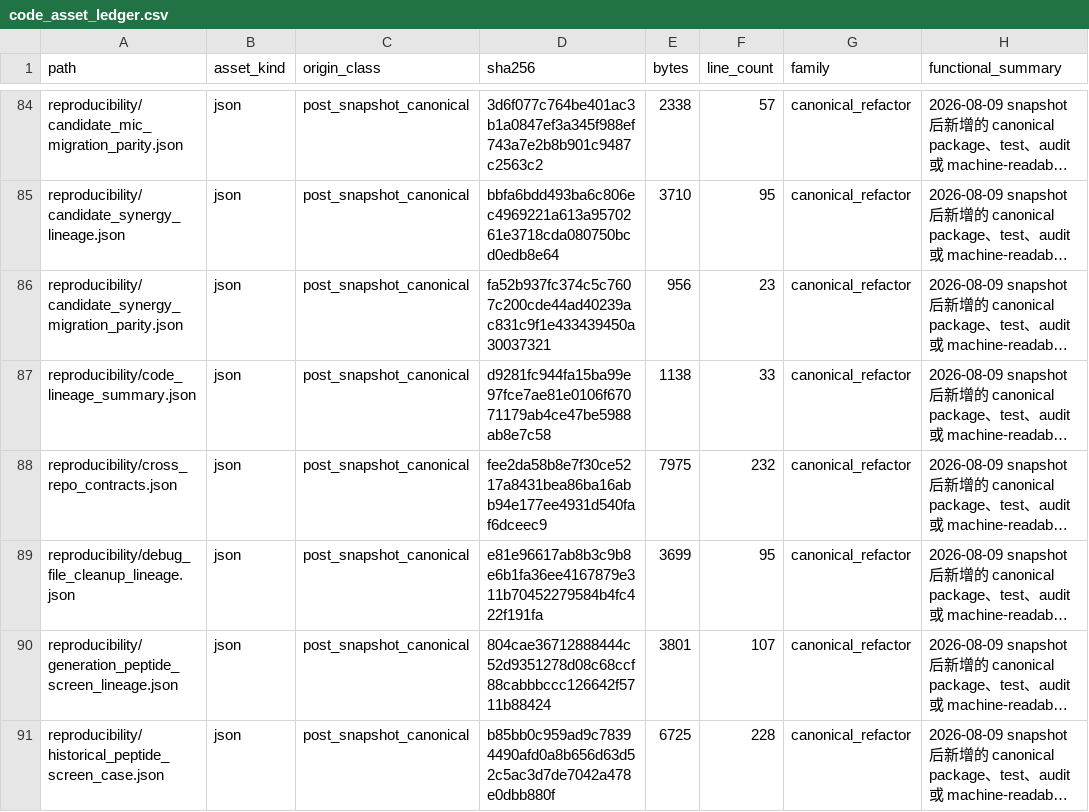
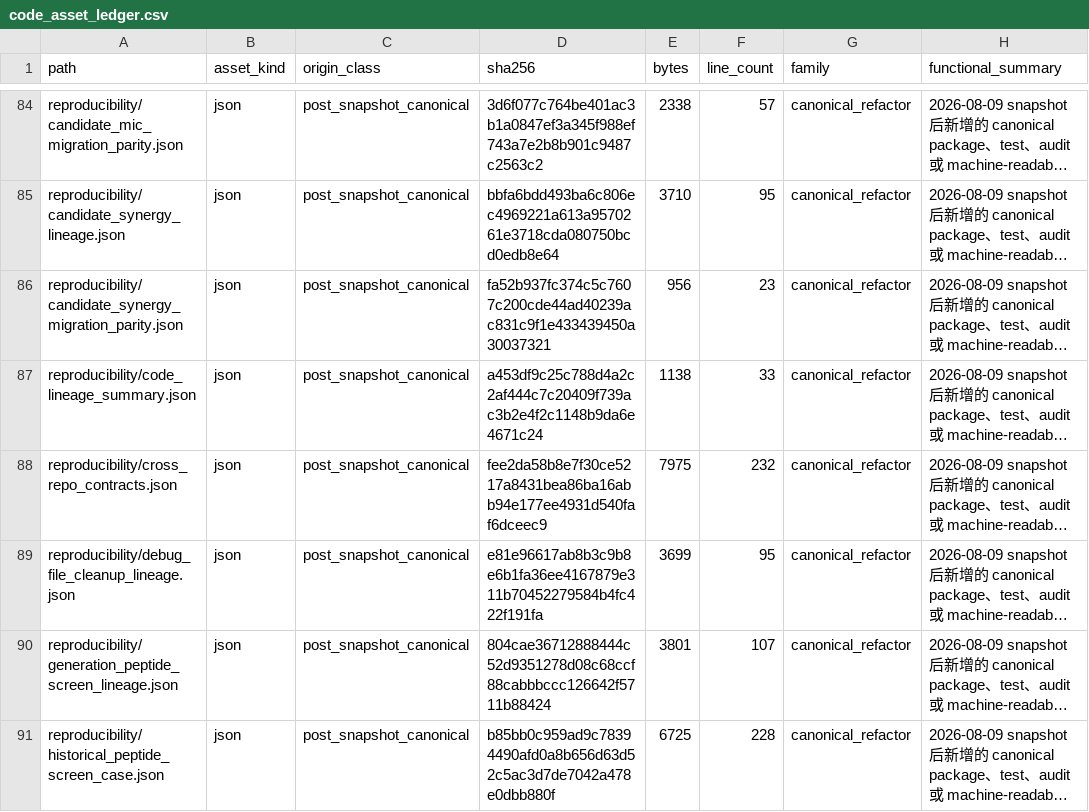
Before and after one commit to DragonDescentZerotsu/ApexOracle-MDLM, a CSV file: reproducibility/code_asset_ledger.csv, drawn as a sheet; only a part is shown, gaps mark what is left out; long unchanged cells end in …; the diff covers the shown part only; the diff names each change by its address in the sheet, - before the commit and + after, or states it on an @@ line.

```diff
--- a/reproducibility/code_asset_ledger.csv
+++ b/reproducibility/code_asset_ledger.csv
-D87 (sha256): d9281fc944fa15ba99e97fce7ae81e0106f67071179ab4ce47be5988ab8e7c58
+D87 (sha256): a453df9c25c788d4a2c2af444c7c20409f739ac3b2e4f2c1148b9da6e4671c24
```
Also changed, not shown: 5 added rows and 4 edited cells elsewhere in this file, reproducibility/definition_clone_groups.csv, 8 other files.
